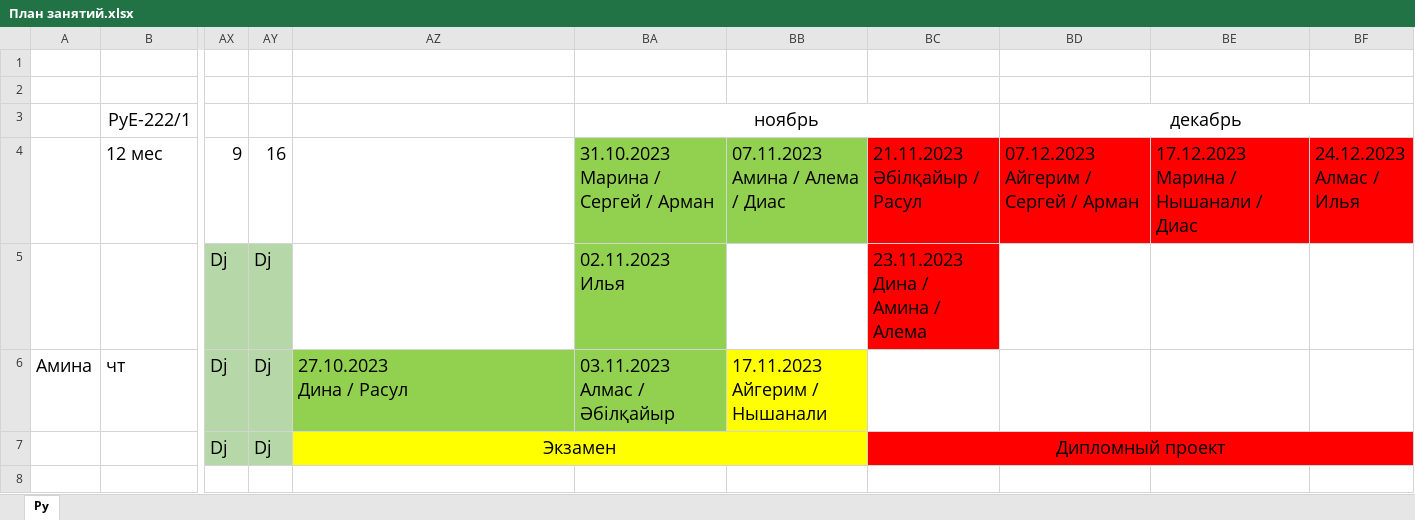
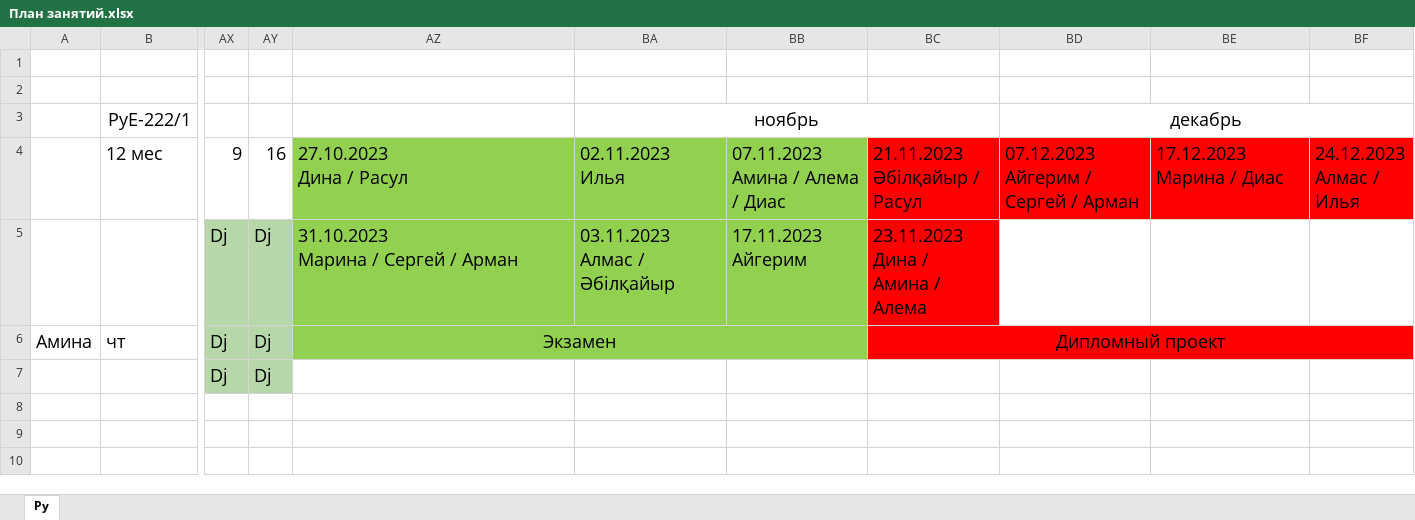
Before and after one commit to bogdandrienko/PyE-222-1, an Excel workbook: lections/План занятий.xlsx, sheet Py, drawn as a sheet; only a part is shown, gaps mark what is left out; values as stored, in another font and other column widths than the file's, no borders; ↵ is a line break in a cell; the diff names each change by its address in the sheet, - before the commit and + after, or states it on an @@ line.

```diff
--- a/lections/План занятий.xlsx (sheet Py)
+++ b/lections/План занятий.xlsx (sheet Py)
-AZ4: (empty)
+AZ4: 27.10.2023 ↵ Дина / Расул
-AZ4:AZ5 fill: none
+AZ4:AZ5 fill: #92D050
-BA4: 31.10.2023 ↵ Марина / Сергей / Арман
+BA4: 02.11.2023 ↵ Илья
-BE4: 17.12.2023 ↵ Марина / Нышанали / Диас
+BE4: 17.12.2023 ↵ Марина / Диас
-AZ5: (empty)
+AZ5: 31.10.2023 ↵ Марина / Сергей / Арман
-BA5: 02.11.2023 ↵ Илья
+BA5: 03.11.2023 ↵ Алмас / Әбілқайыр
-BB5: (empty)
+BB5: 17.11.2023 ↵ Айгерим
-BB5 fill: none
+BB5 fill: #92D050
-AZ6: 27.10.2023 ↵ Дина / Расул
+AZ6: Экзамен
-AZ6 alignment: left
+AZ6 alignment: center
+AZ6:BB6 merged
-BA6: 03.11.2023 ↵ Алмас / Әбілқайыр
+BA6: (empty)
-BB6: 17.11.2023 ↵ Айгерим / Нышанали
+BB6: (empty)
-BB6 fill: #FFFF00
+BB6 fill: #92D050
-BC6: (empty)
+BC6: Дипломный проект
-BC6:BF6 fill: none
+BC6:BF6 fill: #FF0000
+BC6:BF6 merged
-AZ7: Экзамен
+AZ7: (empty)
-AZ7:BB7 fill: #FFFF00
+AZ7:BB7 fill: none
-AZ7:BB7 merged
-BC7: Дипломный проект
+BC7: (empty)
-BC7:BF7 fill: #FF0000
+BC7:BF7 fill: none
-BC7:BF7 merged
```
Also changed, not shown: 3 other files.
